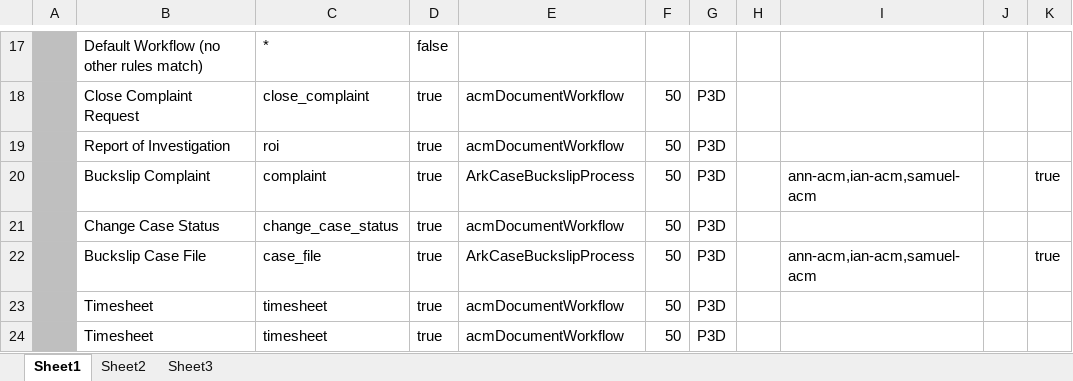
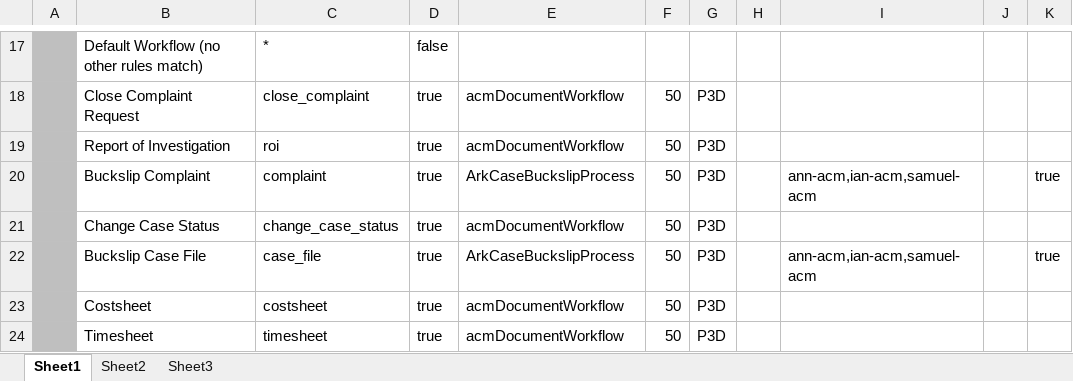
Before and after one commit to bcgov/.arkcase-employee-relations, an Excel workbook: acm/rules/drools-form-business-process-rules.xlsx, sheet Sheet1, drawn as a sheet; only a part is shown, gaps mark what is left out; values as stored, in another font and other column widths than the file's, no borders; charts and pictures not drawn; the diff names each change by its address in the sheet, - before the commit and + after, or states it on an @@ line.

Commit message:
AFDP-4164 - Instead of username is displayed full name in person table in Cost/Time tracking
Changed duplicate Timesheet rule to Costsheet rule

```diff
--- a/acm/rules/drools-form-business-process-rules.xlsx (sheet Sheet1)
+++ b/acm/rules/drools-form-business-process-rules.xlsx (sheet Sheet1)
-B23: Timesheet
+B23: Costsheet
-C23: timesheet
+C23: costsheet
```
Also changed, not shown: charts or pictures.
